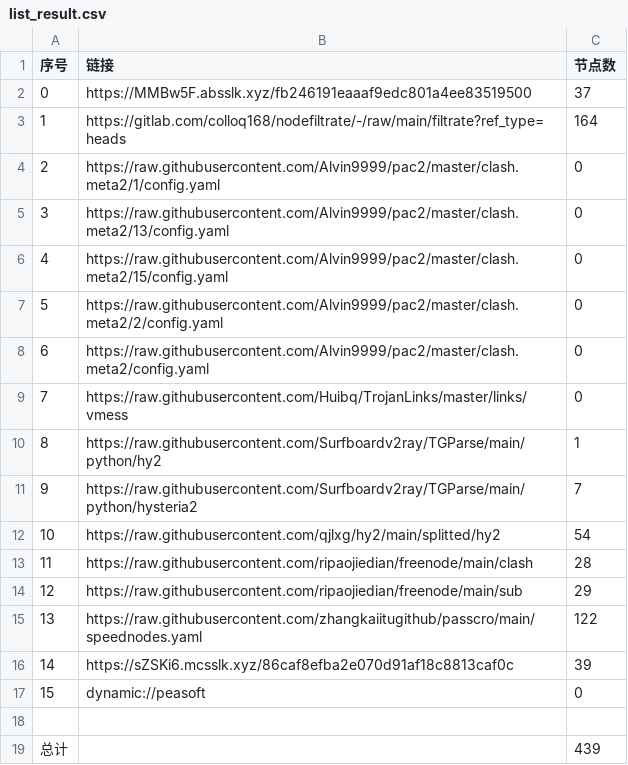
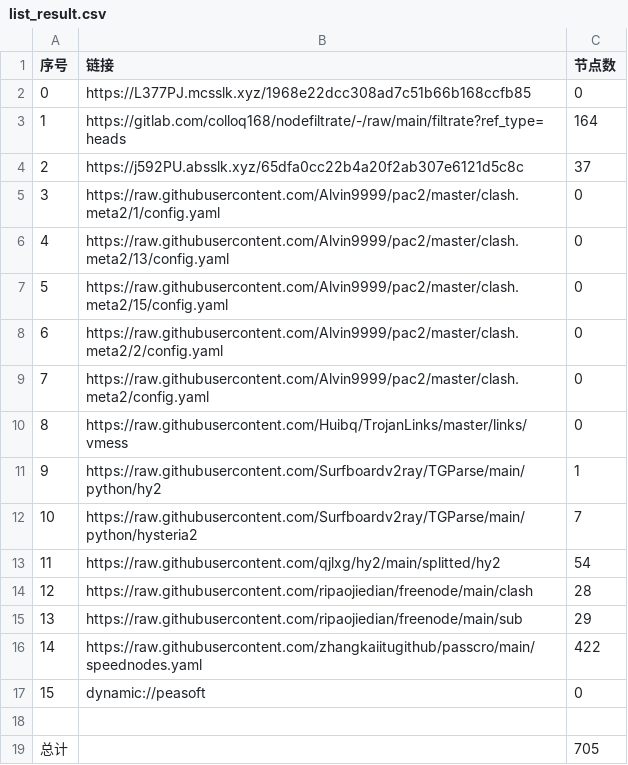
Before and after one commit to aee1996a/NoMoreWalls, a CSV file: list_result.csv, drawn as a sheet; removed rows and columns are numbered as before the commit, all else as after; the diff names each change by its address in the sheet, - before the commit and + after, or states it on an @@ line.

```diff
--- a/list_result.csv
+++ b/list_result.csv
-row 2: 0 | https://MMBw5F.absslk.xyz/fb246191eaaaf9edc801a4ee83519500 | 37
+row 2: 0 | https://L377PJ.mcsslk.xyz/1968e22dcc308ad7c51b66b168ccfb85 | 0
+row 4: 2 | https://j592PU.absslk.xyz/65dfa0cc22b4a20f2ab307e6121d5c8c | 37
@@ column A (序号) renumbered between rows 5 and 16 @@
-C16 (节点数): 122
+C16 (节点数): 422
-row 16: 14 | https://sZSKi6.mcsslk.xyz/86caf8efba2e070d91af18c8813caf0c | 39
-C19 (节点数): 439
+C19 (节点数): 705
```
Also changed, not shown: 34 other files.
